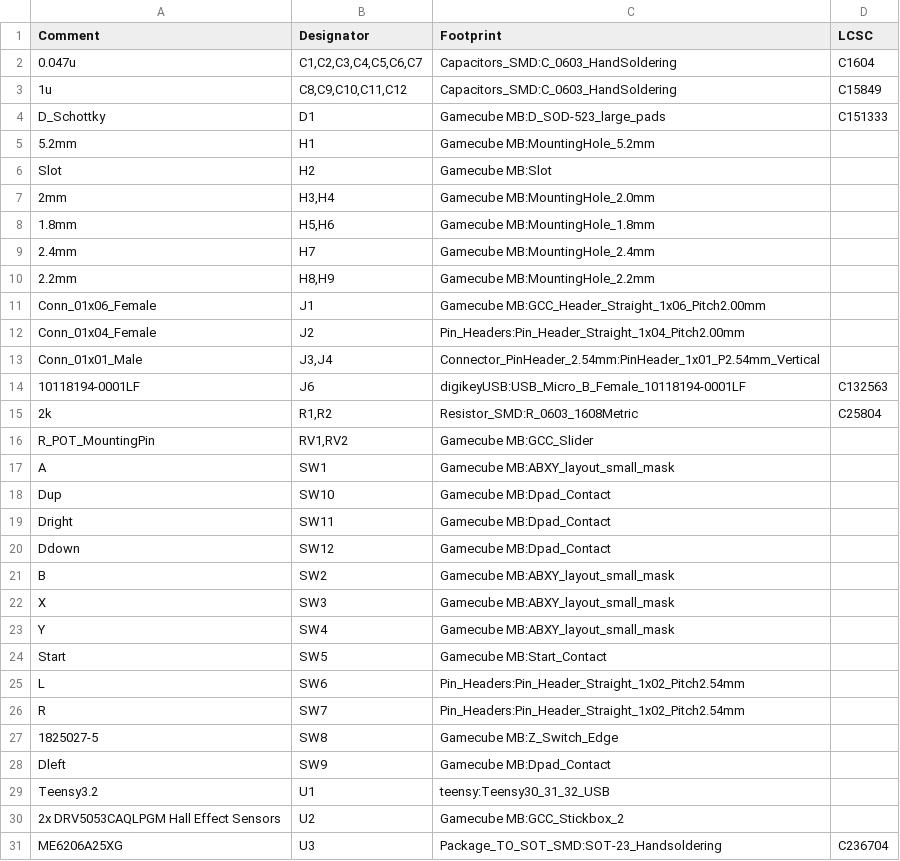
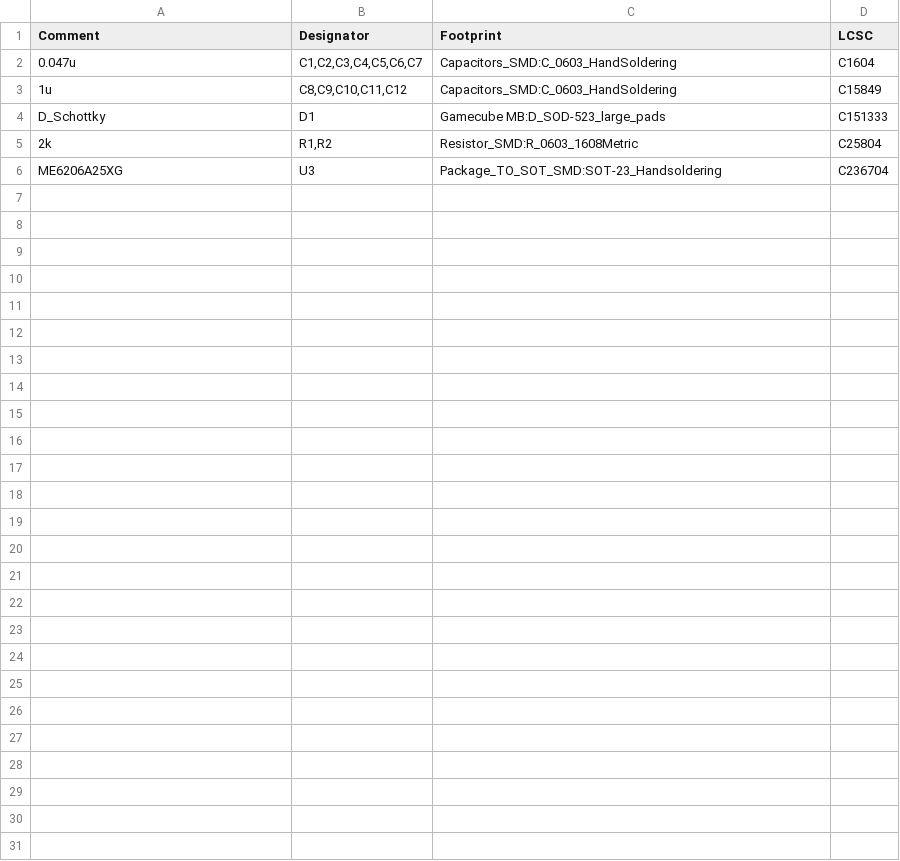
Before and after one commit to karchz/PhobGCC-SW, a CSV file: PCB/JLCpcb/PhobGCC.csv, drawn as a sheet.

```diff
--- a/PCB/JLCpcb/PhobGCC.csv
+++ b/PCB/JLCpcb/PhobGCC.csv
@@ -4,28 +4,3 @@ Comment,Designator,Footprint,LCSC
 "D_Schottky","D1","Gamecube MB:D_SOD-523_large_pads","C151333"
-"5.2mm","H1","Gamecube MB:MountingHole_5.2mm",""
-"Slot","H2","Gamecube MB:Slot",""
-"2mm","H3,H4","Gamecube MB:MountingHole_2.0mm",""
-"1.8mm","H5,H6","Gamecube MB:MountingHole_1.8mm",""
-"2.4mm","H7","Gamecube MB:MountingHole_2.4mm",""
-"2.2mm","H8,H9","Gamecube MB:MountingHole_2.2mm",""
-"Conn_01x06_Female","J1","Gamecube MB:GCC_Header_Straight_1x06_Pitch2.00mm",""
-"Conn_01x04_Female","J2","Pin_Headers:Pin_Header_Straight_1x04_Pitch2.00mm",""
-"Conn_01x01_Male","J3,J4","Connector_PinHeader_2.54mm:PinHeader_1x01_P2.54mm_Vertical",""
-"10118194-0001LF","J6","digikeyUSB:USB_Micro_B_Female_10118194-0001LF","C132563"
 "2k","R1,R2","Resistor_SMD:R_0603_1608Metric","C25804"
-"R_POT_MountingPin","RV1,RV2","Gamecube MB:GCC_Slider",""
-"A","SW1","Gamecube MB:ABXY_layout_small_mask",""
-"Dup","SW10","Gamecube MB:Dpad_Contact",""
-"Dright","SW11","Gamecube MB:Dpad_Contact",""
-"Ddown","SW12","Gamecube MB:Dpad_Contact",""
-"B","SW2","Gamecube MB:ABXY_layout_small_mask",""
-"X","SW3","Gamecube MB:ABXY_layout_small_mask",""
-"Y","SW4","Gamecube MB:ABXY_layout_small_mask",""
-"Start","SW5","Gamecube MB:Start_Contact",""
-"L","SW6","Pin_Headers:Pin_Header_Straight_1x02_Pitch2.54mm",""
-"R","SW7","Pin_Headers:Pin_Header_Straight_1x02_Pitch2.54mm",""
-"1825027-5","SW8","Gamecube MB:Z_Switch_Edge",""
-"Dleft","SW9","Gamecube MB:Dpad_Contact",""
-"Teensy3.2","U1","teensy:Teensy30_31_32_USB",""
-"2x DRV5053CAQLPGM Hall Effect Sensors","U2","Gamecube MB:GCC_Stickbox_2",""
 "ME6206A25XG","U3","Package_TO_SOT_SMD:SOT-23_Handsoldering","C236704"
```
Also changed, not shown: 17 other files.
